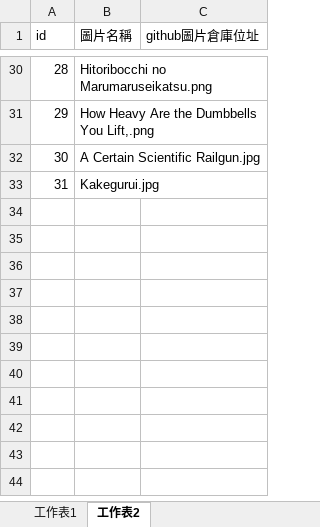
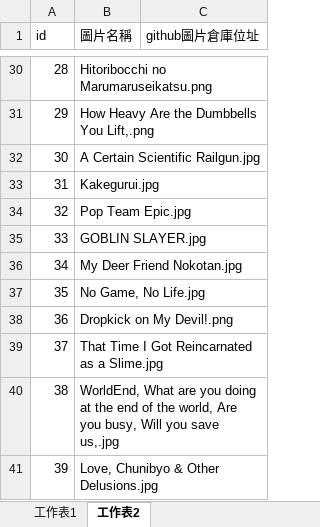
Before and after one commit to rex0988476/githubpage, an Excel workbook: database/data_anime.xlsx, sheet 工作表2, drawn as a sheet; only a part is shown, gaps mark what is left out; values as stored, in another font and other column widths than the file's, no borders; the diff names each change by its address in the sheet, - before the commit and + after, or states it on an @@ line.

```diff
--- a/database/data_anime.xlsx (sheet 工作表2)
+++ b/database/data_anime.xlsx (sheet 工作表2)
+row 34: 32 | Pop Team Epic.jpg
+row 35: 33 | GOBLIN SLAYER.jpg
+row 36: 34 | My Deer Friend Nokotan.jpg
+row 37: 35 | No Game, No Life.jpg
+row 38: 36 | Dropkick on My Devil!.png
+row 39: 37 | That Time I Got Reincarnated as a Slime.jpg
+row 40: 38 | WorldEnd, What are you doing at the end of the world, Are you busy, Will you save us,.jpg
+row 41: 39 | Love, Chunibyo & Other Delusions.jpg
```
Also changed, not shown: sheet 工作表1, 10 other files.
